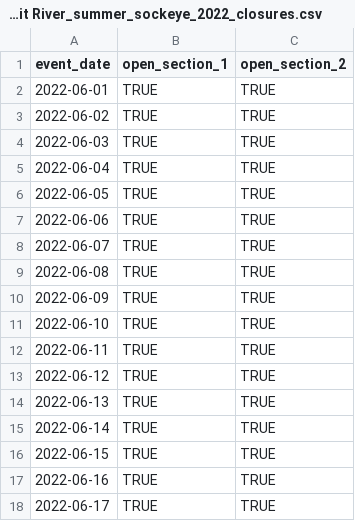
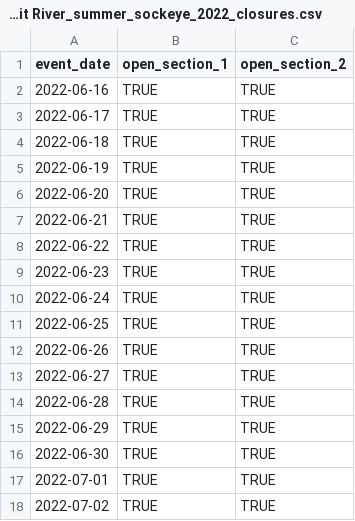
Before and after one commit to wdfw-fp/CreelEstimates, a CSV file: input_files/District 14_Skagit River_summer_sockeye_2022_closures.csv, drawn as a sheet; only a part is shown; the shorter side is filled out with more unchanged rows.

Commit message:
Trimmed dates from closures input file that preceed sockeye fishery and should be be included in any calcs

```diff
--- a/input_files/District 14_Skagit River_summer_sockeye_2022_closures.csv
+++ b/input_files/District 14_Skagit River_summer_sockeye_2022_closures.csv
@@ -1,17 +1,2 @@
 event_date,open_section_1,open_section_2
-2022-06-01,TRUE,TRUE
-2022-06-02,TRUE,TRUE
-2022-06-03,TRUE,TRUE
-2022-06-04,TRUE,TRUE
-2022-06-05,TRUE,TRUE
-2022-06-06,TRUE,TRUE
-2022-06-07,TRUE,TRUE
-2022-06-08,TRUE,TRUE
-2022-06-09,TRUE,TRUE
-2022-06-10,TRUE,TRUE
-2022-06-11,TRUE,TRUE
-2022-06-12,TRUE,TRUE
-2022-06-13,TRUE,TRUE
-2022-06-14,TRUE,TRUE
-2022-06-15,TRUE,TRUE
 2022-06-16,TRUE,TRUE
```
